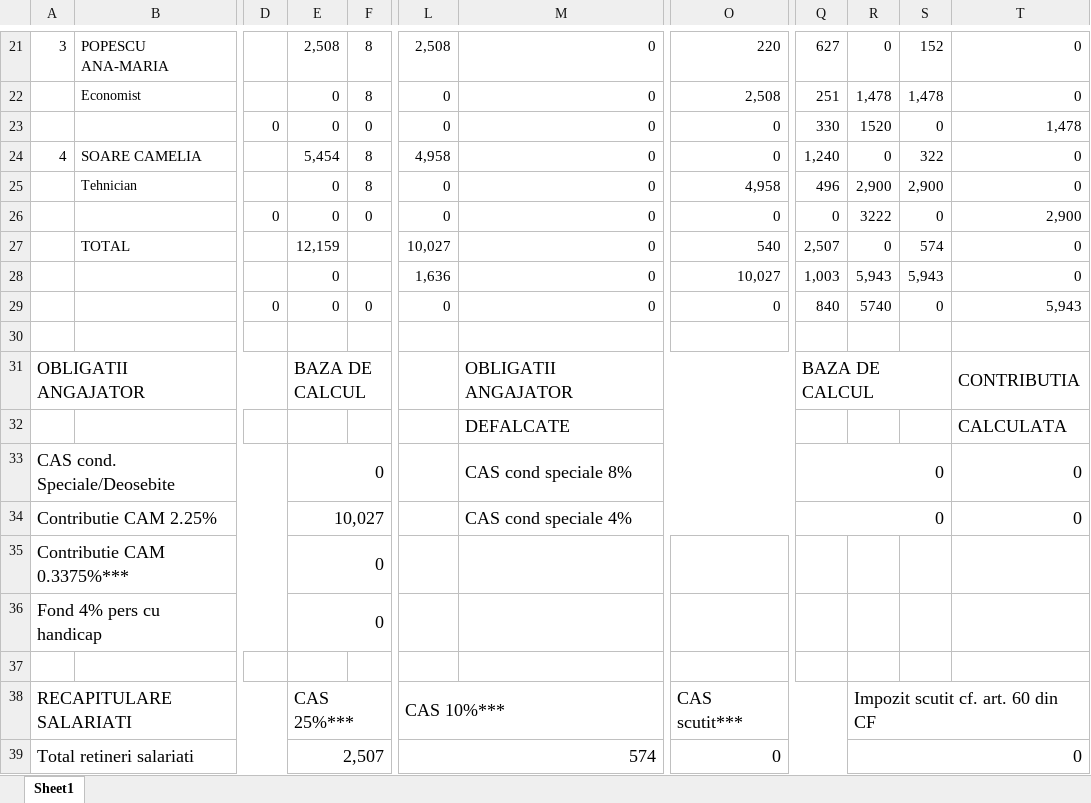
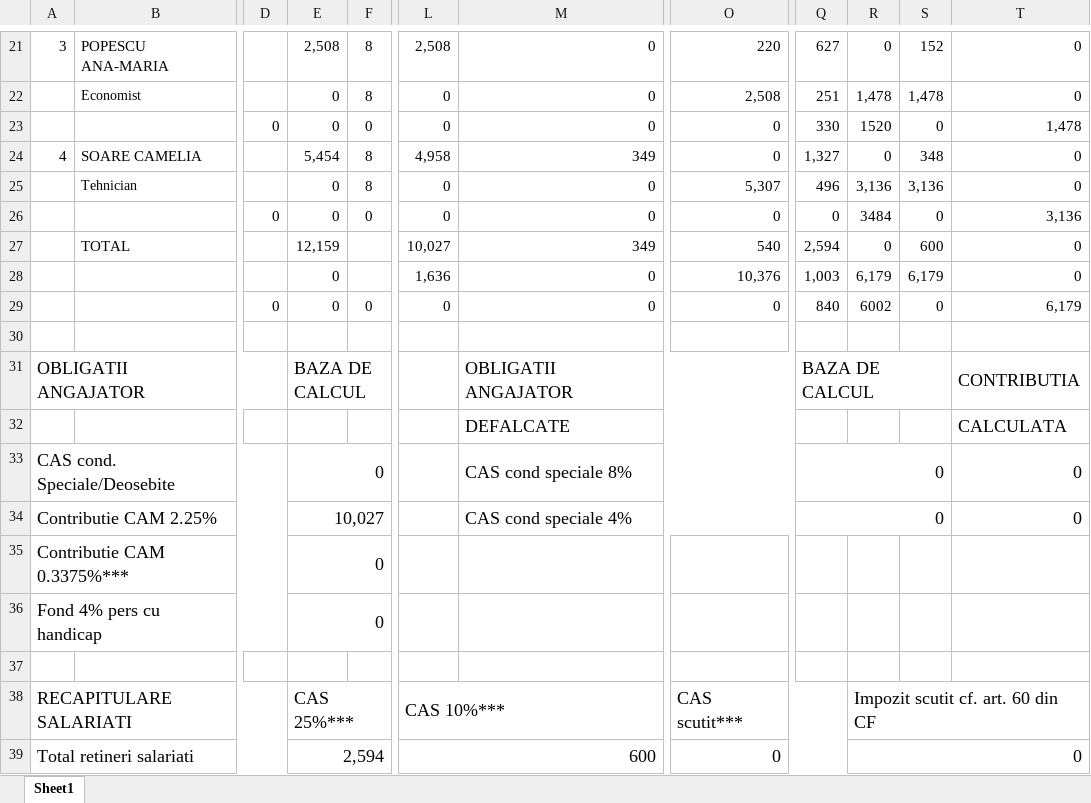
Before and after one commit to alexanderpope99/webapp-spring, an Excel workbook: server/src/main/java/net/guides/springboot2/crud/downloads/Stat Salarii - Ingenio Software S.A. - Martie 2020.xlsx, sheet Sheet1, drawn as a sheet; only a part is shown, gaps mark what is left out; values as stored, in another font and other column widths than the file's, no borders; the diff names each change by its address in the sheet, - before the commit and + after, or states it on an @@ line.

```diff
--- a/server/src/main/java/net/guides/springboot2/crud/downloads/Stat Salarii - Ingenio Software S.A. - Martie 2020.xlsx (sheet Sheet1)
+++ b/server/src/main/java/net/guides/springboot2/crud/downloads/Stat Salarii - Ingenio Software S.A. - Martie 2020.xlsx (sheet Sheet1)
-M24: 0
+M24: 349
-Q24: 1,240
+Q24: 1,327
-S24: 322
+S24: 348
-O25: 4,958
+O25: 5,307
-R25: 2,900
+R25: 3,136
-S25: 2,900
+S25: 3,136
-R26: 3222
+R26: 3484
-T26: 2,900
+T26: 3,136
-M27: 0
+M27: 349
-Q27: 2,507
+Q27: 2,594
-S27: 574
+S27: 600
-O28: 10,027
+O28: 10,376
-R28: 5,943
+R28: 6,179
-S28: 5,943
+S28: 6,179
-R29: 5740
+R29: 6002
-T29: 5,943
+T29: 6,179
-E39: 2,507
+E39: 2,594
-L39: 574
+L39: 600
```
Also changed, not shown: 2 other files.
